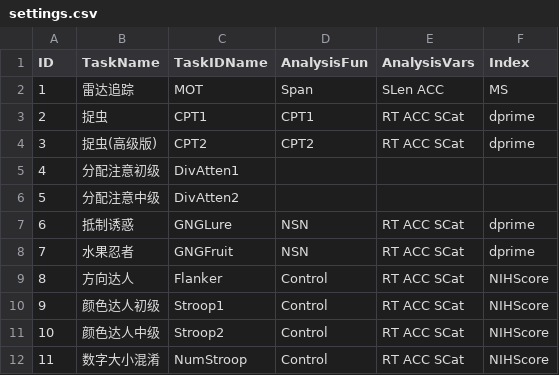
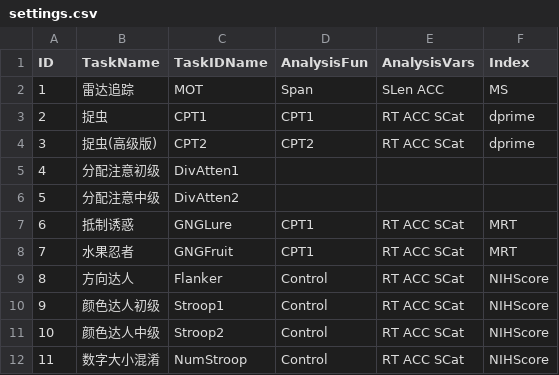
Before and after one commit to iquizoo/rawdata-parser, a CSV file: config/settings.csv, drawn as a sheet; only a part is shown.

Commit message:
FIX: code quality enhancement and configuration updating

```diff
--- a/config/settings.csv
+++ b/config/settings.csv
@@ -6,4 +6,4 @@ ID,TaskName,TaskIDName,AnalysisFun,AnalysisVars,Index
 5,"分配注意中级","DivAtten2","","",""
-6,"抵制诱惑","GNGLure","NSN","RT ACC SCat","dprime"
-7,"水果忍者","GNGFruit","NSN","RT ACC SCat","dprime"
+6,"抵制诱惑","GNGLure","CPT1","RT ACC SCat","MRT"
+7,"水果忍者","GNGFruit","CPT1","RT ACC SCat","MRT"
 8,"方向达人","Flanker","Control","RT ACC SCat","NIHScore"
```
Also changed, not shown: 3 other files.
